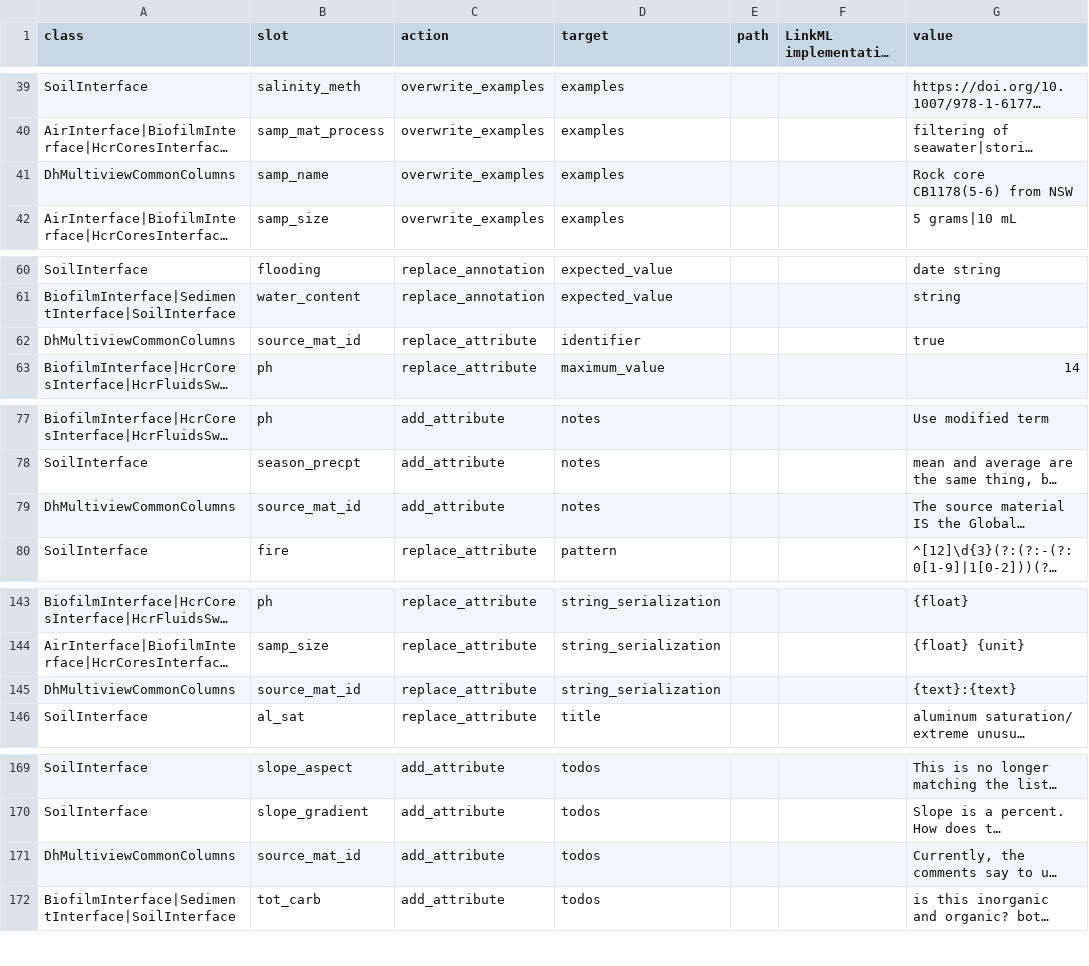
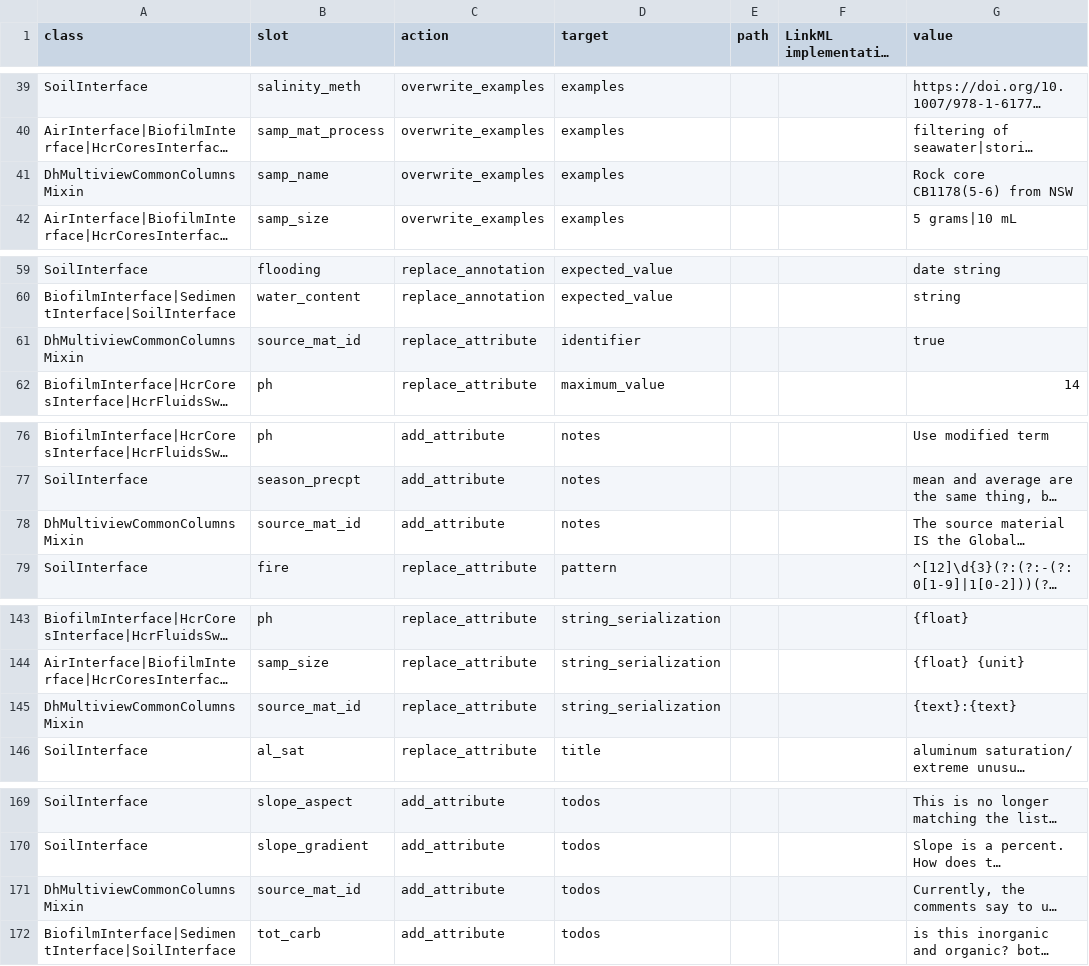
Before and after one commit to microbiomedata/submission-schema, a TSV file: sheets_and_friends/tsv_in/sheets-for-nmdc-submission-schema_modifications_long.tsv, drawn as a sheet; only a part is shown, gaps mark what is left out; long unchanged cells end in …; addresses are those after the commit; the diff covers the shown part only; the diff names each change by its address in the sheet, - before the commit and + after, or states it on an @@ line.

```diff
--- a/sheets_and_friends/tsv_in/sheets-for-nmdc-submission-schema_modifications_long.tsv
+++ b/sheets_and_friends/tsv_in/sheets-for-nmdc-submission-schema_modifications_long.tsv
-A41 (class): DhMultiviewCommonColumns
+A41 (class): DhMultiviewCommonColumnsMixin
-A61 (class): DhMultiviewCommonColumns
+A61 (class): DhMultiviewCommonColumnsMixin
-A78 (class): DhMultiviewCommonColumns
+A78 (class): DhMultiviewCommonColumnsMixin
-A145 (class): DhMultiviewCommonColumns
+A145 (class): DhMultiviewCommonColumnsMixin
-A171 (class): DhMultiviewCommonColumns
+A171 (class): DhMultiviewCommonColumnsMixin
```
Also changed, not shown: 1 added row, 1 removed row and 8 edited cells elsewhere in this file, schema_sheets/tsv_in/sheets-for-nmdc-submission-schema_classes.tsv, sheets_and_friends/tsv_in/sheets-for-nmdc-submission-schema_import_slots_regardless.tsv, 14 other files.
